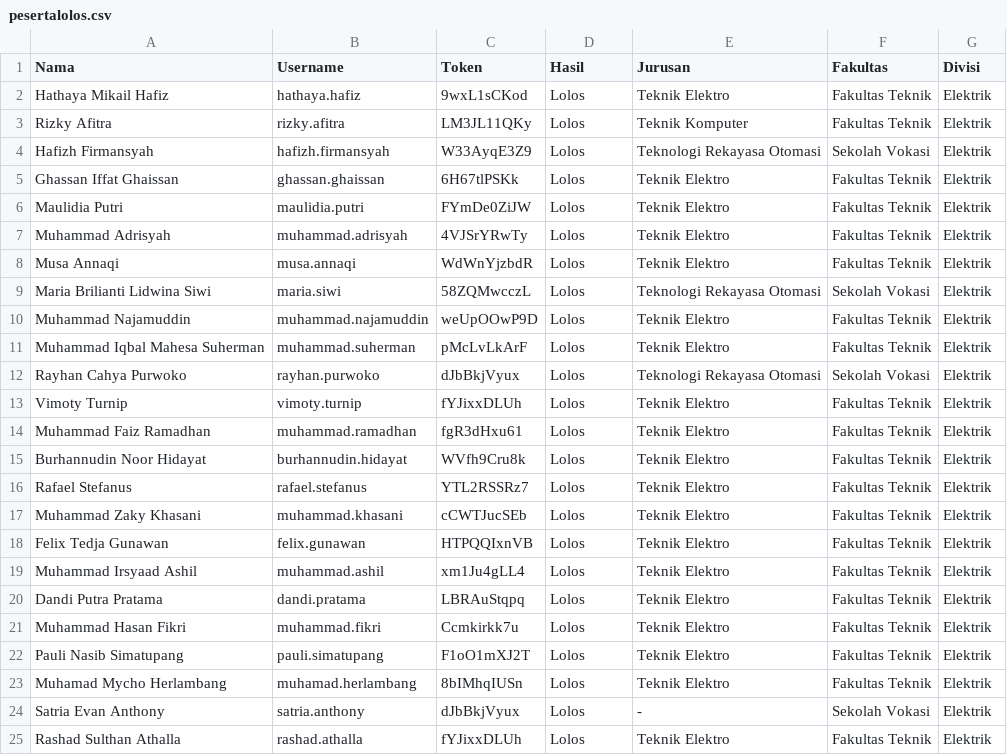
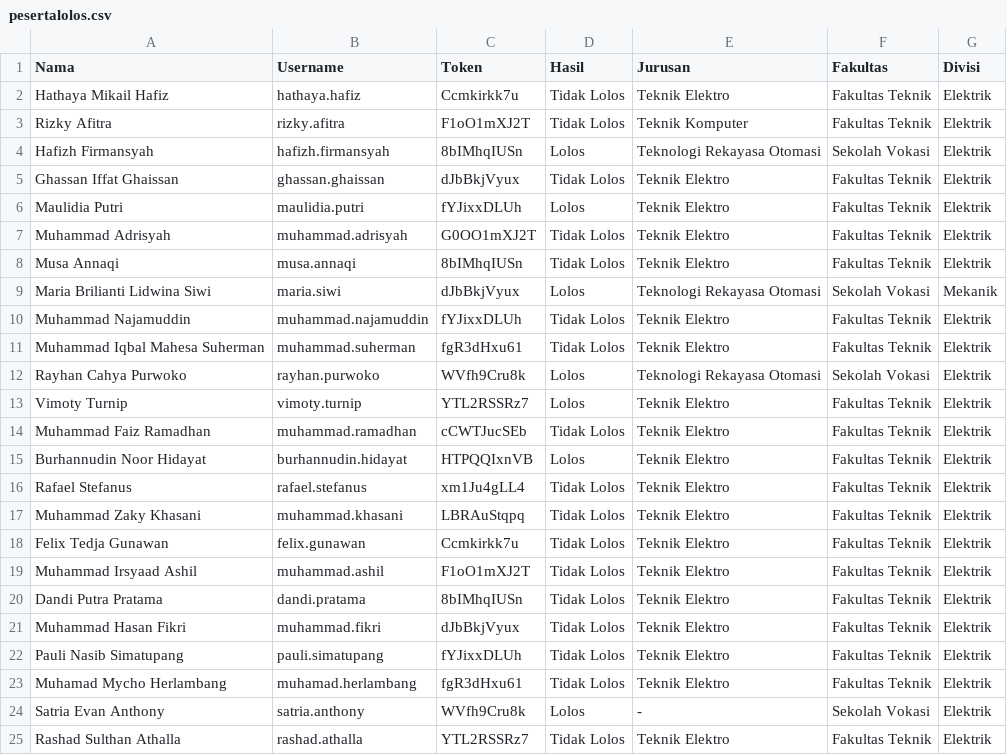
Before and after one commit to Bagaskara365/pengumuman, a CSV file: src/data/pesertalolos.csv, drawn as a sheet; only a part is shown; the diff covers the shown part only.

Commit message:
data baru

```diff
--- a/src/data/pesertalolos.csv
+++ b/src/data/pesertalolos.csv
@@ -1,25 +1,25 @@
 Nama,Username,Token,Hasil,Jurusan,Fakultas,Divisi
-Hathaya Mikail Hafiz,hathaya.hafiz,9wxL1sCKod,Lolos,Teknik Elektro,Fakultas Teknik,Elektrik
-Rizky Afitra,rizky.afitra,LM3JL11QKy,Lolos,Teknik Komputer,Fakultas Teknik,Elektrik
-Hafizh Firmansyah,hafizh.firmansyah,W33AyqE3Z9,Lolos,Teknologi Rekayasa Otomasi,Sekolah Vokasi,Elektrik
-Ghassan Iffat Ghaissan,ghassan.ghaissan,6H67tlPSKk,Lolos,Teknik Elektro,Fakultas Teknik,Elektrik
-Maulidia Putri,maulidia.putri,FYmDe0ZiJW,Lolos,Teknik Elektro,Fakultas Teknik,Elektrik
-Muhammad Adrisyah,muhammad.adrisyah,4VJSrYRwTy,Lolos,Teknik Elektro,Fakultas Teknik,Elektrik
-Musa Annaqi,musa.annaqi,WdWnYjzbdR,Lolos,Teknik Elektro,Fakultas Teknik,Elektrik
-Maria Brilianti Lidwina Siwi,maria.siwi,58ZQMwcczL,Lolos,Teknologi Rekayasa Otomasi,Sekolah Vokasi,Elektrik
-Muhammad Najamuddin,muhammad.najamuddin,weUpOOwP9D,Lolos,Teknik Elektro,Fakultas Teknik,Elektrik
-Muhammad Iqbal Mahesa Suherman,muhammad.suherman,pMcLvLkArF,Lolos,Teknik Elektro,Fakultas Teknik,Elektrik
-Rayhan Cahya Purwoko,rayhan.purwoko,dJbBkjVyux,Lolos,Teknologi Rekayasa Otomasi,Sekolah Vokasi,Elektrik
-Vimoty Turnip,vimoty.turnip,fYJixxDLUh,Lolos,Teknik Elektro,Fakultas Teknik,Elektrik
-Muhammad Faiz Ramadhan,muhammad.ramadhan,fgR3dHxu61,Lolos,Teknik Elektro,Fakultas Teknik,Elektrik
-Burhannudin Noor Hidayat,burhannudin.hidayat,WVfh9Cru8k,Lolos,Teknik Elektro,Fakultas Teknik,Elektrik
-Rafael Stefanus,rafael.stefanus,YTL2RSSRz7,Lolos,Teknik Elektro,Fakultas Teknik,Elektrik
-Muhammad Zaky Khasani,muhammad.khasani,cCWTJucSEb,Lolos,Teknik Elektro,Fakultas Teknik,Elektrik
-Felix Tedja Gunawan,felix.gunawan,HTPQQIxnVB,Lolos,Teknik Elektro,Fakultas Teknik,Elektrik
-Muhammad Irsyaad Ashil,muhammad.ashil,xm1Ju4gLL4,Lolos,Teknik Elektro,Fakultas Teknik,Elektrik
-Dandi Putra Pratama,dandi.pratama,LBRAuStqpq,Lolos,Teknik Elektro,Fakultas Teknik,Elektrik
-Muhammad Hasan Fikri,muhammad.fikri,Ccmkirkk7u,Lolos,Teknik Elektro,Fakultas Teknik,Elektrik
-Pauli Nasib Simatupang,pauli.simatupang,F1oO1mXJ2T,Lolos,Teknik Elektro,Fakultas Teknik,Elektrik
-Muhamad Mycho Herlambang,muhamad.herlambang,8bIMhqIUSn,Lolos,Teknik Elektro,Fakultas Teknik,Elektrik
-Satria Evan Anthony,satria.anthony,dJbBkjVyux,Lolos,-,Sekolah Vokasi,Elektrik
-Rashad Sulthan Athalla,rashad.athalla,fYJixxDLUh,Lolos,Teknik Elektro,Fakultas Teknik,Elektrik
+Hathaya Mikail Hafiz,hathaya.hafiz,Ccmkirkk7u,Tidak Lolos,Teknik Elektro,Fakultas Teknik,Elektrik
+Rizky Afitra,rizky.afitra,F1oO1mXJ2T,Tidak Lolos,Teknik Komputer,Fakultas Teknik,Elektrik
+Hafizh Firmansyah,hafizh.firmansyah,8bIMhqIUSn,Lolos,Teknologi Rekayasa Otomasi,Sekolah Vokasi,Elektrik
+Ghassan Iffat Ghaissan,ghassan.ghaissan,dJbBkjVyux,Tidak Lolos,Teknik Elektro,Fakultas Teknik,Elektrik
+Maulidia Putri,maulidia.putri,fYJixxDLUh,Lolos,Teknik Elektro,Fakultas Teknik,Elektrik
+Muhammad Adrisyah,muhammad.adrisyah,G0OO1mXJ2T,Tidak Lolos,Teknik Elektro,Fakultas Teknik,Elektrik
+Musa Annaqi,musa.annaqi,8bIMhqIUSn,Tidak Lolos,Teknik Elektro,Fakultas Teknik,Elektrik
+Maria Brilianti Lidwina Siwi,maria.siwi,dJbBkjVyux,Lolos,Teknologi Rekayasa Otomasi,Sekolah Vokasi,Mekanik
+Muhammad Najamuddin,muhammad.najamuddin,fYJixxDLUh,Tidak Lolos,Teknik Elektro,Fakultas Teknik,Elektrik
+Muhammad Iqbal Mahesa Suherman,muhammad.suherman,fgR3dHxu61,Tidak Lolos,Teknik Elektro,Fakultas Teknik,Elektrik
+Rayhan Cahya Purwoko,rayhan.purwoko,WVfh9Cru8k,Lolos,Teknologi Rekayasa Otomasi,Sekolah Vokasi,Elektrik
+Vimoty Turnip,vimoty.turnip,YTL2RSSRz7,Lolos,Teknik Elektro,Fakultas Teknik,Elektrik
+Muhammad Faiz Ramadhan,muhammad.ramadhan,cCWTJucSEb,Tidak Lolos,Teknik Elektro,Fakultas Teknik,Elektrik
+Burhannudin Noor Hidayat,burhannudin.hidayat,HTPQQIxnVB,Lolos,Teknik Elektro,Fakultas Teknik,Elektrik
+Rafael Stefanus,rafael.stefanus,xm1Ju4gLL4,Tidak Lolos,Teknik Elektro,Fakultas Teknik,Elektrik
+Muhammad Zaky Khasani,muhammad.khasani,LBRAuStqpq,Tidak Lolos,Teknik Elektro,Fakultas Teknik,Elektrik
+Felix Tedja Gunawan,felix.gunawan,Ccmkirkk7u,Tidak Lolos,Teknik Elektro,Fakultas Teknik,Elektrik
+Muhammad Irsyaad Ashil,muhammad.ashil,F1oO1mXJ2T,Tidak Lolos,Teknik Elektro,Fakultas Teknik,Elektrik
+Dandi Putra Pratama,dandi.pratama,8bIMhqIUSn,Tidak Lolos,Teknik Elektro,Fakultas Teknik,Elektrik
+Muhammad Hasan Fikri,muhammad.fikri,dJbBkjVyux,Tidak Lolos,Teknik Elektro,Fakultas Teknik,Elektrik
+Pauli Nasib Simatupang,pauli.simatupang,fYJixxDLUh,Tidak Lolos,Teknik Elektro,Fakultas Teknik,Elektrik
+Muhamad Mycho Herlambang,muhamad.herlambang,fgR3dHxu61,Tidak Lolos,Teknik Elektro,Fakultas Teknik,Elektrik
+Satria Evan Anthony,satria.anthony,WVfh9Cru8k,Lolos,-,Sekolah Vokasi,Elektrik
+Rashad Sulthan Athalla,rashad.athalla,YTL2RSSRz7,Tidak Lolos,Teknik Elektro,Fakultas Teknik,Elektrik
```
Also changed, not shown: 63 edited cells elsewhere in this file.
